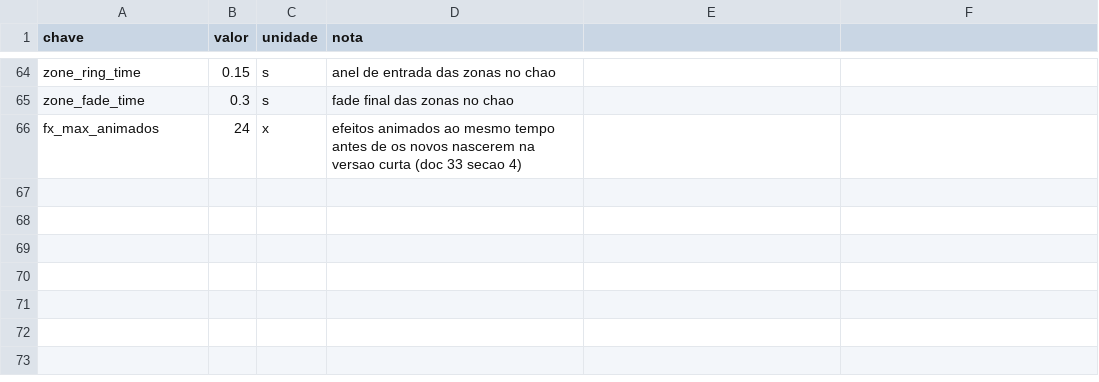
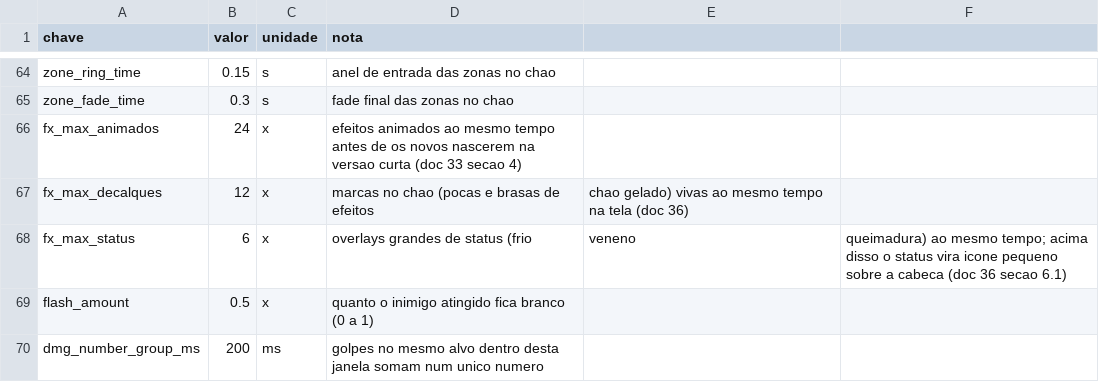
Before and after one commit to Willvinicius2/echoes-of-the-shatter, a CSV file: godot/data2d/feel.csv, drawn as a sheet; only a part is shown, gaps mark what is left out.

```diff
--- a/godot/data2d/feel.csv
+++ b/godot/data2d/feel.csv
@@ -66 +66,5 @@ zone_fade_time,0.3,s,fade final das zonas no chao
 fx_max_animados,24,x,efeitos animados ao mesmo tempo antes de os novos nascerem na versao curta (doc 33 secao 4)
+fx_max_decalques,12,x,marcas no chao (pocas e brasas de efeitos, chao gelado) vivas ao mesmo tempo na tela (doc 36)
+fx_max_status,6,x,overlays grandes de status (frio, veneno, queimadura) ao mesmo tempo; acima disso o status vira icone pequeno sobre a cabeca (doc 36 secao 6.1)
+flash_amount,0.5,x,quanto o inimigo atingido fica branco (0 a 1)
+dmg_number_group_ms,200,ms,golpes no mesmo alvo dentro desta janela somam num unico numero
```
Also changed, not shown: godot/data2d/habilidades_arqueiro.csv, godot/data2d/habilidades_mira.csv, 28 other files.
